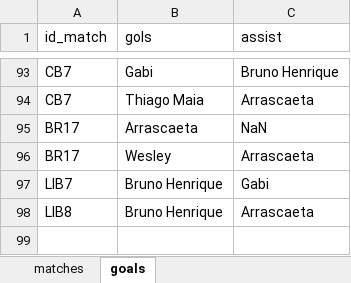
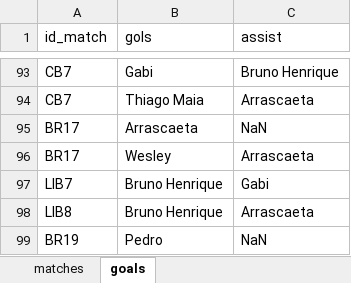
Before and after one commit to williamjouse/jogos-Flamengo-2023, an Excel workbook: data/matches_FLA2023.xlsx, sheet goals, drawn as a sheet; only a part is shown, gaps mark what is left out; values as stored, in another font and other column widths than the file's, no borders; the diff names each change by its address in the sheet, - before the commit and + after, or states it on an @@ line.

```diff
--- a/data/matches_FLA2023.xlsx (sheet goals)
+++ b/data/matches_FLA2023.xlsx (sheet goals)
+row 99: BR19 | Pedro | NaN
```
Also changed, not shown: sheet matches, 8 other files.
